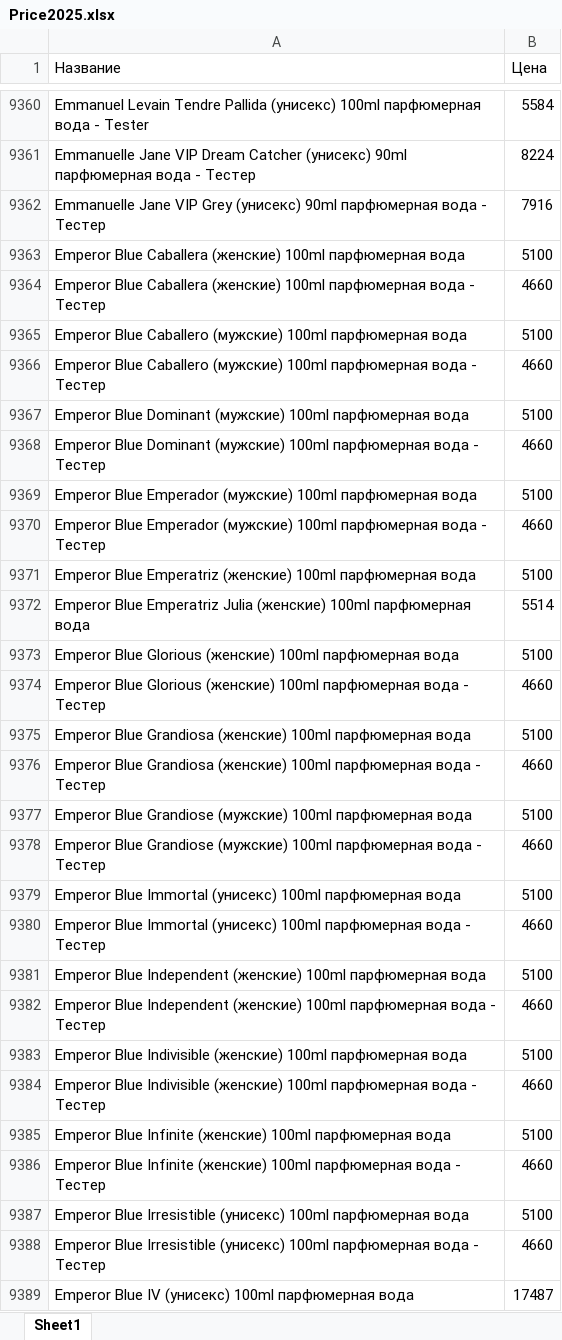
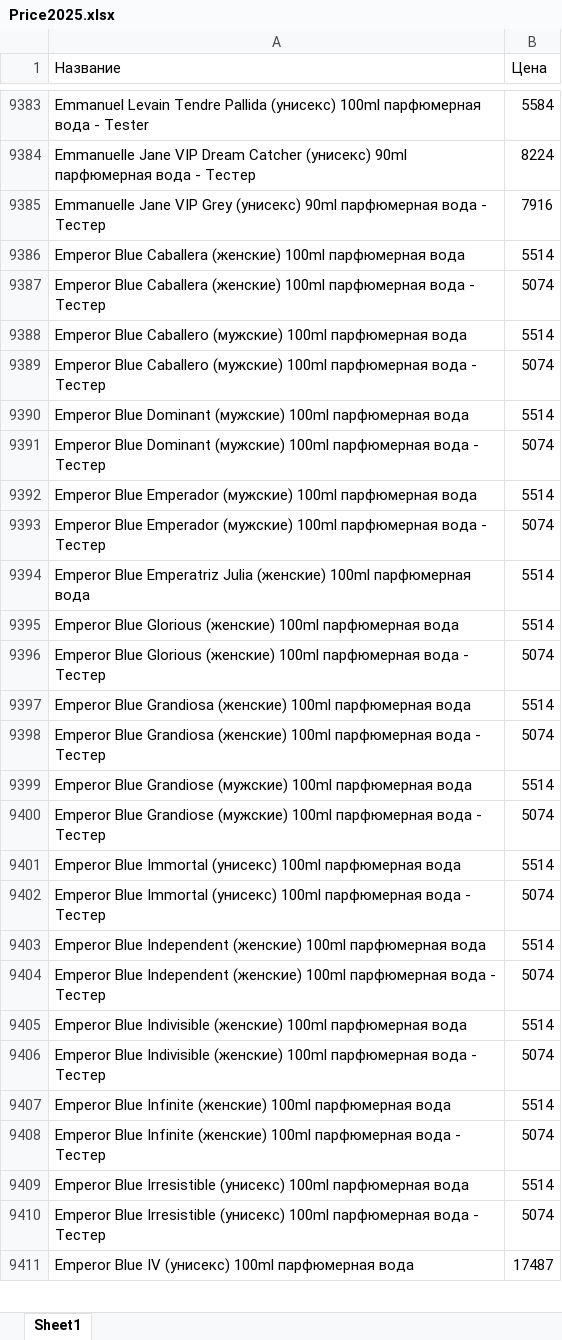
Before and after one commit to dykparf/PL, an Excel workbook: Price2025.xlsx, sheet Sheet1, drawn as a sheet; only a part is shown, gaps mark what is left out; values as stored, in another font and other column widths than the file's, no borders; removed rows and columns are numbered as before the commit, all else as after; the diff covers the shown part only; the diff names each change by its address in the sheet, - before the commit and + after, or states it on an @@ line.

```diff
--- a/Price2025.xlsx (sheet Sheet1)
+++ b/Price2025.xlsx (sheet Sheet1)
-B9386 (Цена): 5100
+B9386 (Цена): 5514
-B9387 (Цена): 4660
+B9387 (Цена): 5074
-B9388 (Цена): 5100
+B9388 (Цена): 5514
-B9389 (Цена): 4660
+B9389 (Цена): 5074
-B9390 (Цена): 5100
+B9390 (Цена): 5514
-B9391 (Цена): 4660
+B9391 (Цена): 5074
-B9392 (Цена): 5100
+B9392 (Цена): 5514
-B9393 (Цена): 4660
+B9393 (Цена): 5074
-row 9371: Emperor Blue Emperatriz (женские) 100ml парфюмерная вода | 5100
-B9395 (Цена): 5100
+B9395 (Цена): 5514
-B9396 (Цена): 4660
+B9396 (Цена): 5074
-B9397 (Цена): 5100
+B9397 (Цена): 5514
-B9398 (Цена): 4660
+B9398 (Цена): 5074
-B9399 (Цена): 5100
+B9399 (Цена): 5514
-B9400 (Цена): 4660
+B9400 (Цена): 5074
-B9401 (Цена): 5100
+B9401 (Цена): 5514
-B9402 (Цена): 4660
+B9402 (Цена): 5074
-B9403 (Цена): 5100
+B9403 (Цена): 5514
-B9404 (Цена): 4660
+B9404 (Цена): 5074
-B9405 (Цена): 5100
+B9405 (Цена): 5514
-B9406 (Цена): 4660
+B9406 (Цена): 5074
-B9407 (Цена): 5100
+B9407 (Цена): 5514
-B9408 (Цена): 4660
+B9408 (Цена): 5074
-B9409 (Цена): 5100
+B9409 (Цена): 5514
-B9410 (Цена): 4660
+B9410 (Цена): 5074
```
Also changed, not shown: 169 added rows, 106 removed rows and 1199 edited cells elsewhere in this sheet.
